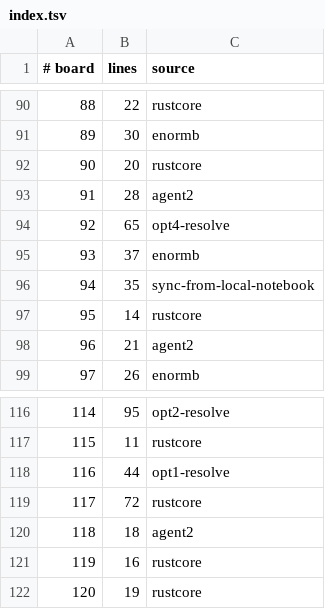
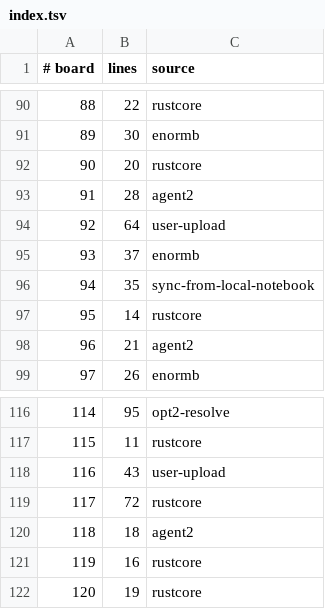
Before and after one commit to WarriorsSami/ccc-2026-nanofabricator, a TSV file: notebook/boards/4-enormous/index.tsv, drawn as a sheet; only a part is shown, gaps mark what is left out; the diff covers the shown part only.

```diff
--- a/notebook/boards/4-enormous/index.tsv
+++ b/notebook/boards/4-enormous/index.tsv
@@ -93,3 +93,3 @@
 91	28	agent2
-92	65	opt4-resolve
+92	64	user-upload
 93	37	enormb
@@ -117,3 +117,3 @@
 115	11	rustcore
-116	44	opt1-resolve
+116	43	user-upload
 117	72	rustcore
```
Also changed, not shown: 10 edited cells elsewhere in this file, 7 other files.
